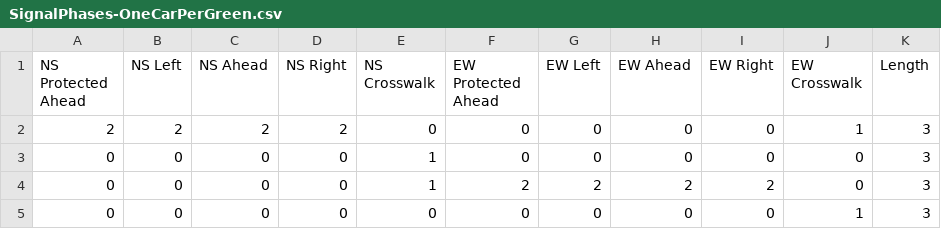
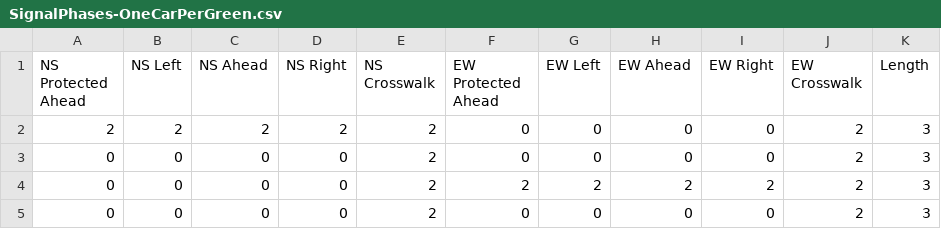
Before and after one commit to Mica-Technologies/minecraft-city-super-mod, a CSV file: LOCKED/SignalPhases-OneCarPerGreen.csv, drawn as a sheet.

```diff
--- a/LOCKED/SignalPhases-OneCarPerGreen.csv
+++ b/LOCKED/SignalPhases-OneCarPerGreen.csv
@@ -1,5 +1,5 @@
 NS Protected Ahead,NS Left,NS Ahead,NS Right,NS Crosswalk,EW Protected Ahead,EW Left,EW Ahead,EW Right,EW Crosswalk,Length
-2,2,2,2,0,0,0,0,0,1,3
-0,0,0,0,1,0,0,0,0,0,3
-0,0,0,0,1,2,2,2,2,0,3
-0,0,0,0,0,0,0,0,0,1,3
+2,2,2,2,2,0,0,0,0,2,3
+0,0,0,0,2,0,0,0,0,2,3
+0,0,0,0,2,2,2,2,2,2,3
+0,0,0,0,2,0,0,0,0,2,3
```
Also changed, not shown: 8 other files.
